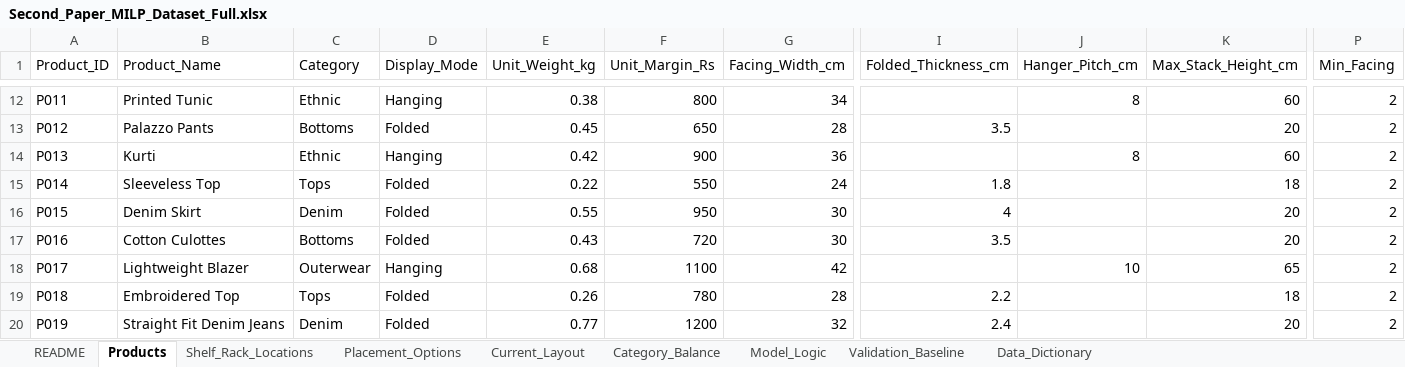
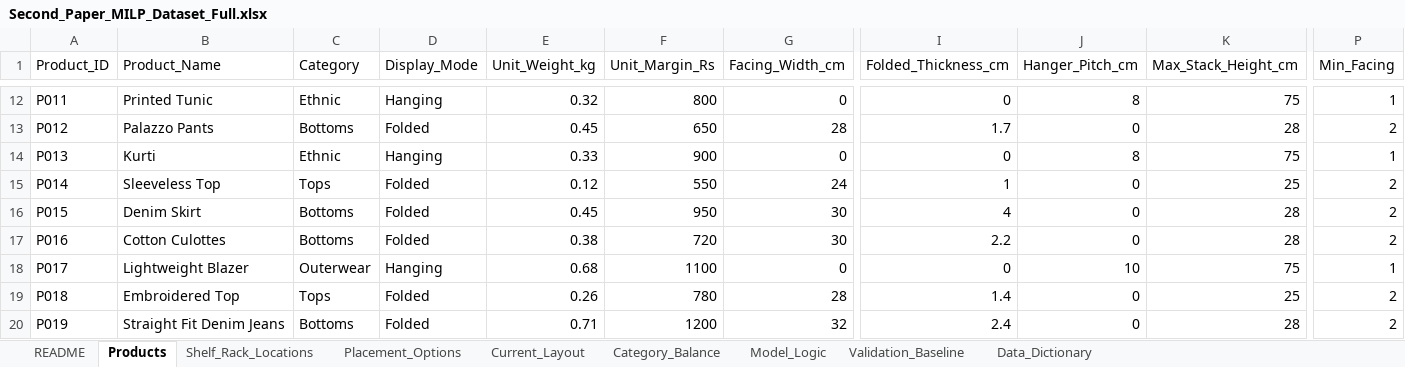
Before and after one commit to dark-mind-x/shelf_milp_optimizer, an Excel workbook: data/Second_Paper_MILP_Dataset_Full.xlsx, sheet Products, drawn as a sheet; only a part is shown, gaps mark what is left out; values as stored, in another font and other column widths than the file's, no borders; the diff covers the shown part only; the diff names each change by its address in the sheet, - before the commit and + after, or states it on an @@ line.

```diff
--- a/data/Second_Paper_MILP_Dataset_Full.xlsx (sheet Products)
+++ b/data/Second_Paper_MILP_Dataset_Full.xlsx (sheet Products)
-E12 (Unit_Weight_kg): 0.38
+E12 (Unit_Weight_kg): 0.32
-G12 (Facing_Width_cm): 34
+G12 (Facing_Width_cm): 0
-I12 (Folded_Thickness_cm): (empty)
+I12 (Folded_Thickness_cm): 0
-K12 (Max_Stack_Height_cm): 60
+K12 (Max_Stack_Height_cm): 75
-P12 (Min_Facing): 2
+P12 (Min_Facing): 1
-I13 (Folded_Thickness_cm): 3.5
+I13 (Folded_Thickness_cm): 1.7
-J13 (Hanger_Pitch_cm): (empty)
+J13 (Hanger_Pitch_cm): 0
-K13 (Max_Stack_Height_cm): 20
+K13 (Max_Stack_Height_cm): 28
-E14 (Unit_Weight_kg): 0.42
+E14 (Unit_Weight_kg): 0.33
-G14 (Facing_Width_cm): 36
+G14 (Facing_Width_cm): 0
-I14 (Folded_Thickness_cm): (empty)
+I14 (Folded_Thickness_cm): 0
-K14 (Max_Stack_Height_cm): 60
+K14 (Max_Stack_Height_cm): 75
-P14 (Min_Facing): 2
+P14 (Min_Facing): 1
-E15 (Unit_Weight_kg): 0.22
+E15 (Unit_Weight_kg): 0.12
-I15 (Folded_Thickness_cm): 1.8
+I15 (Folded_Thickness_cm): 1
-J15:J17 (Hanger_Pitch_cm): (empty)
+J15:J17 (Hanger_Pitch_cm): 0
-K15 (Max_Stack_Height_cm): 18
+K15 (Max_Stack_Height_cm): 25
-C16 (Category): Denim
+C16 (Category): Bottoms
-E16 (Unit_Weight_kg): 0.55
+E16 (Unit_Weight_kg): 0.45
-K16:K17 (Max_Stack_Height_cm): 20
+K16:K17 (Max_Stack_Height_cm): 28
-E17 (Unit_Weight_kg): 0.43
+E17 (Unit_Weight_kg): 0.38
-I17 (Folded_Thickness_cm): 3.5
+I17 (Folded_Thickness_cm): 2.2
-G18 (Facing_Width_cm): 42
+G18 (Facing_Width_cm): 0
-I18 (Folded_Thickness_cm): (empty)
+I18 (Folded_Thickness_cm): 0
-K18 (Max_Stack_Height_cm): 65
+K18 (Max_Stack_Height_cm): 75
-P18 (Min_Facing): 2
+P18 (Min_Facing): 1
-I19 (Folded_Thickness_cm): 2.2
+I19 (Folded_Thickness_cm): 1.4
-J19:J20 (Hanger_Pitch_cm): (empty)
+J19:J20 (Hanger_Pitch_cm): 0
-K19 (Max_Stack_Height_cm): 18
+K19 (Max_Stack_Height_cm): 25
-C20 (Category): Denim
+C20 (Category): Bottoms
-E20 (Unit_Weight_kg): 0.77
+E20 (Unit_Weight_kg): 0.71
-K20 (Max_Stack_Height_cm): 20
+K20 (Max_Stack_Height_cm): 28
```
Also changed, not shown: 3 removed rows and 153 edited cells elsewhere in this sheet, sheet Current_Layout, sheet Category_Balance, 7 other files.
